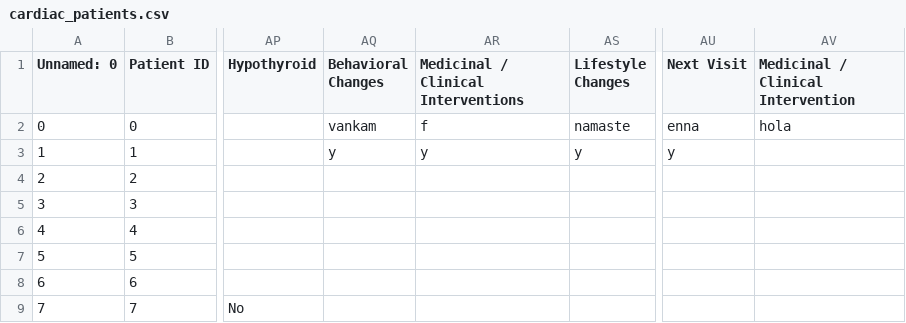
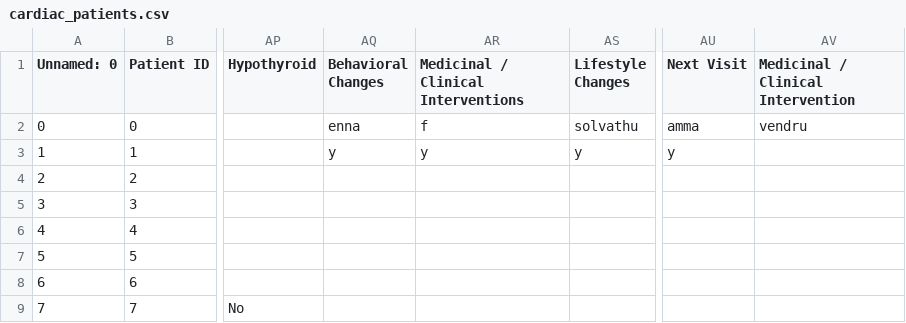
Before and after one commit to ShivaramV3223/Data-Annotator, a CSV file: cardiac_patients.csv, drawn as a sheet; only a part is shown, gaps mark what is left out; the diff names each change by its address in the sheet, - before the commit and + after, or states it on an @@ line.

Commit message:
file update

```diff
--- a/cardiac_patients.csv
+++ b/cardiac_patients.csv
-AQ2 (Behavioral Changes): vankam
+AQ2 (Behavioral Changes): enna
-AS2 (Lifestyle Changes): namaste
+AS2 (Lifestyle Changes): solvathu
-AU2 (Next Visit): enna
+AU2 (Next Visit): amma
-AV2: hola
+AV2: vendru
```
